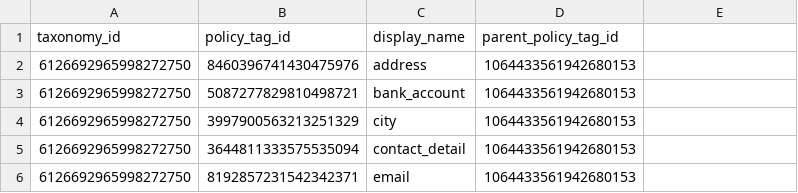
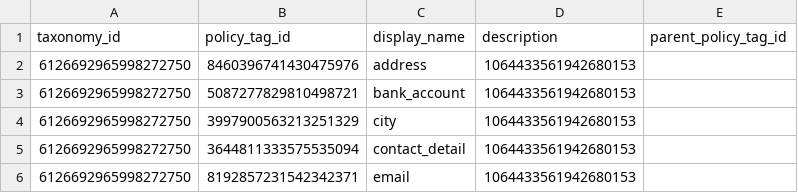
Before and after one commit to Advisa/de-ingestion-staging-layer, a CSV file: prod/policy_tags_service/csv_exporter/outputs/policy_tags.csv, drawn as a sheet; only a part is shown.

```diff
--- a/prod/policy_tags_service/csv_exporter/outputs/policy_tags.csv
+++ b/prod/policy_tags_service/csv_exporter/outputs/policy_tags.csv
@@ -1,2 +1,2 @@
-taxonomy_id,policy_tag_id,display_name,parent_policy_tag_id
+taxonomy_id,policy_tag_id,display_name,description,parent_policy_tag_id
 6126692965998272750,8460396741430475976,address,1064433561942680153
```
Also changed, not shown: 24 other files.
